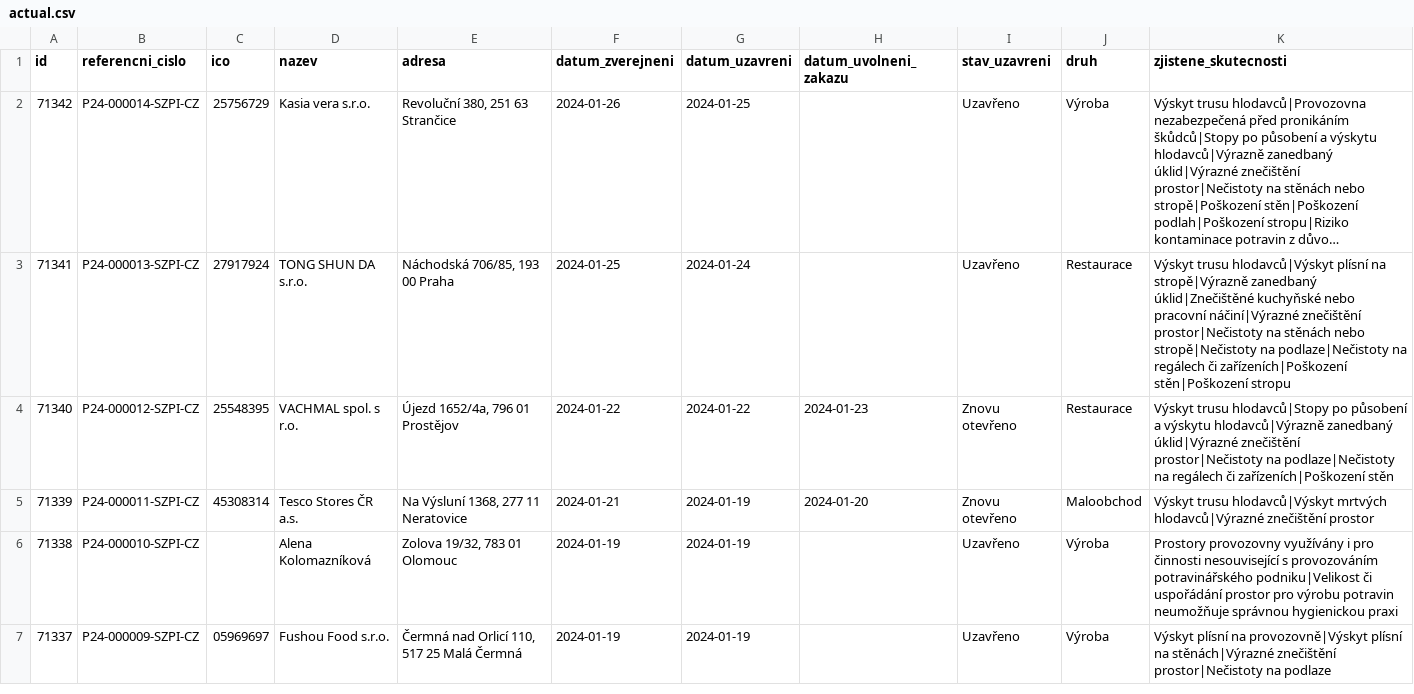
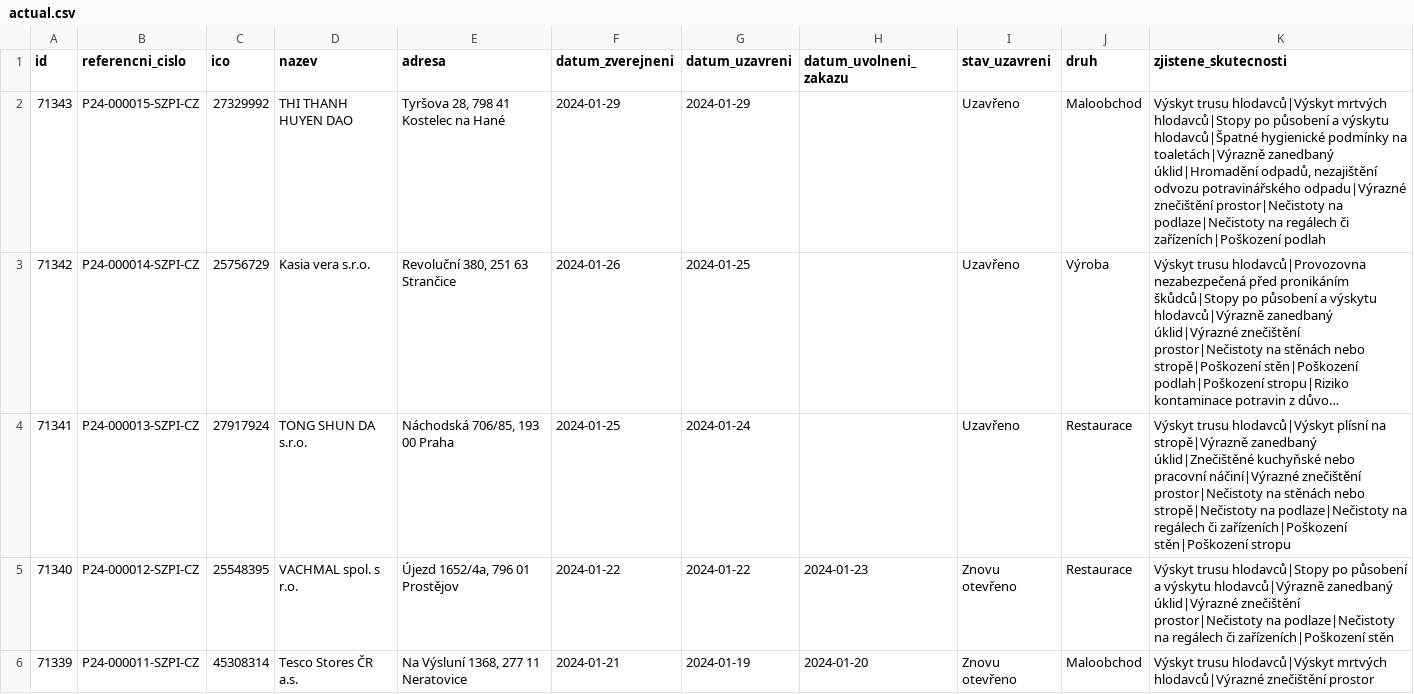
Before and after one commit to jandolezal/potraviny, a CSV file: data/actual.csv, drawn as a sheet; only a part is shown; the shorter side is filled out with more unchanged rows; long unchanged cells end in …; the diff names each change by its address in the sheet, - before the commit and + after, or states it on an @@ line.

```diff
--- a/data/actual.csv
+++ b/data/actual.csv
+row 2: 71343 | P24-000015-SZPI-CZ | 27329992 | THI THANH HUYEN DAO | Tyršova 28, 798 41 Kostelec na Hané | 2024-01-29 | 2024-01-29 |  | Uzavřeno | Maloobchod | Výskyt trusu hlodavců|Výskyt mrtvých hlodavců|Stopy po působení a výskytu hlodavců|Špatné hygienické podmínky na toaletách|Výrazně zanedbaný úklid|Hromadění odpadů, nezajištění odvozu potravinářského odpadu|Výrazné znečištění prostor|Nečistoty na podlaze|Nečistoty na regálech či zařízeních|Poškození podlah
```
